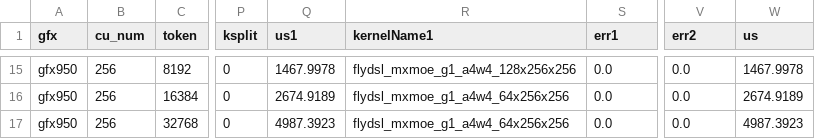
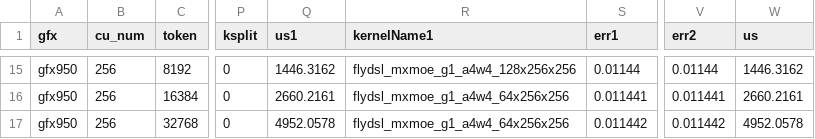
Before and after one commit to Qubitium/aiter, a CSV file: aiter/configs/model_configs/glm53_fp4_tuned_fmoe.csv, drawn as a sheet; only a part is shown, gaps mark what is left out; the diff covers the shown part only; the diff names each change by its address in the sheet, - before the commit and + after, or states it on an @@ line.

```diff
--- a/aiter/configs/model_configs/glm53_fp4_tuned_fmoe.csv
+++ b/aiter/configs/model_configs/glm53_fp4_tuned_fmoe.csv
-Q15 (us1): 1467.9978
+Q15 (us1): 1446.3162
-S15 (err1): 0.0
+S15 (err1): 0.01144
-V15 (err2): 0.0
+V15 (err2): 0.01144
-W15 (us): 1467.9978
+W15 (us): 1446.3162
-Q16 (us1): 2674.9189
+Q16 (us1): 2660.2161
-S16 (err1): 0.0
+S16 (err1): 0.011441
-V16 (err2): 0.0
+V16 (err2): 0.011441
-W16 (us): 2674.9189
+W16 (us): 2660.2161
-Q17 (us1): 4987.3923
+Q17 (us1): 4952.0578
-S17 (err1): 0.0
+S17 (err1): 0.011442
-V17 (err2): 0.0
+V17 (err2): 0.011442
-W17 (us): 4987.3923
+W17 (us): 4952.0578
```
Also changed, not shown: 60 edited cells elsewhere in this file, 2 other files.
